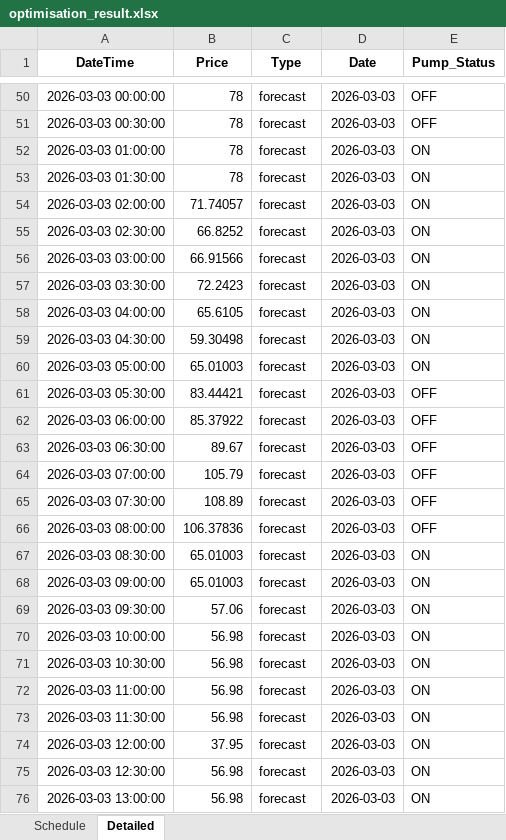
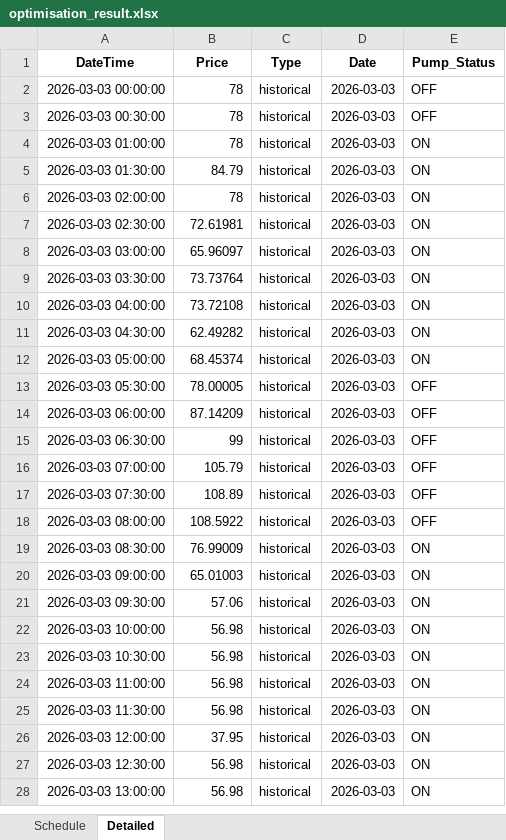
Before and after one commit to wjt1991/pump-optimisation-for-SHW, an Excel workbook: data/latest/optimisation_result.xlsx, sheet Detailed, drawn as a sheet; only a part is shown, gaps mark what is left out; values as stored, in another font and other column widths than the file's, no borders; addresses are those after the commit; the diff covers the shown part only; the diff names each change by its address in the sheet, - before the commit and + after, or states it on an @@ line.

```diff
--- a/data/latest/optimisation_result.xlsx (sheet Detailed)
+++ b/data/latest/optimisation_result.xlsx (sheet Detailed)
-C2:C28 (Type): forecast
+C2:C28 (Type): historical
-B5 (Price): 78
+B5 (Price): 84.79
-B6 (Price): 71.74057
+B6 (Price): 78
-B7 (Price): 66.8252
+B7 (Price): 72.61981
-B8 (Price): 66.91566
+B8 (Price): 65.96097
-B9 (Price): 72.2423
+B9 (Price): 73.73764
-B10 (Price): 65.6105
+B10 (Price): 73.72108
-B11 (Price): 59.30498
+B11 (Price): 62.49282
-B12 (Price): 65.01003
+B12 (Price): 68.45374
-B13 (Price): 83.44421
+B13 (Price): 78.00005
-B14 (Price): 85.37922
+B14 (Price): 87.14209
-B15 (Price): 89.67
+B15 (Price): 99
-B18 (Price): 106.37836
+B18 (Price): 108.5922
-B19 (Price): 65.01003
+B19 (Price): 76.99009
```
Also changed, not shown: 48 added rows, 48 removed rows and 36 edited cells elsewhere in this sheet, sheet Schedule, 3 other files.
